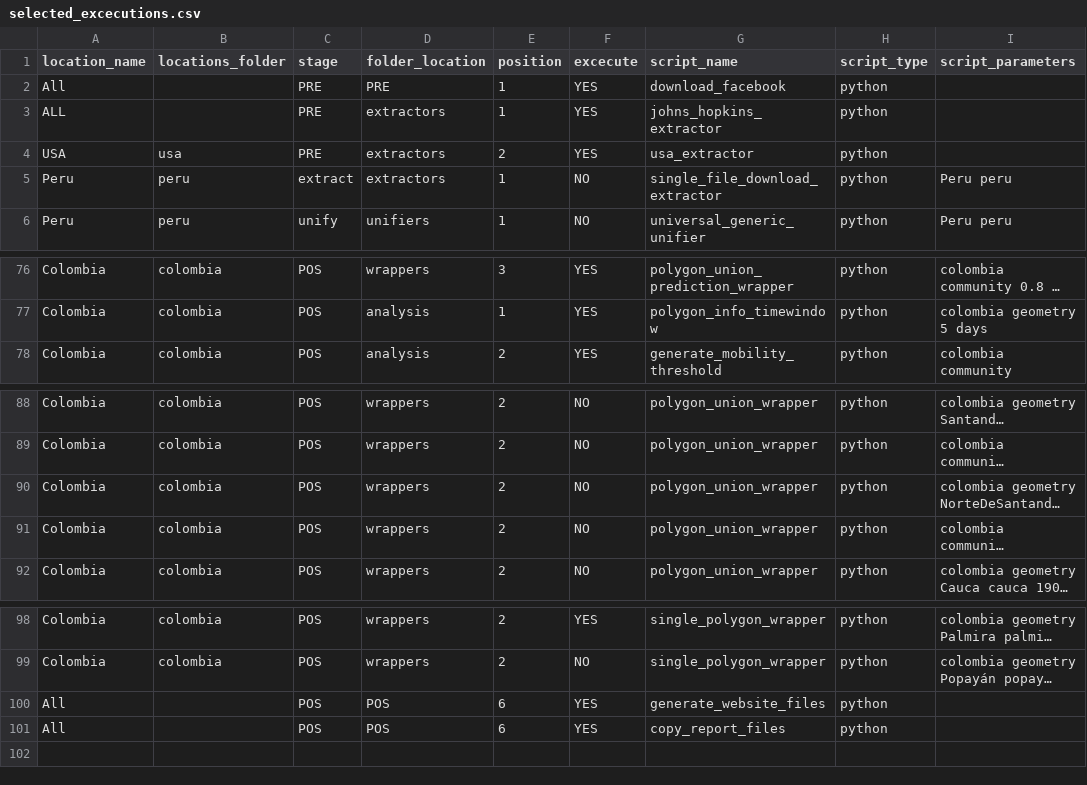
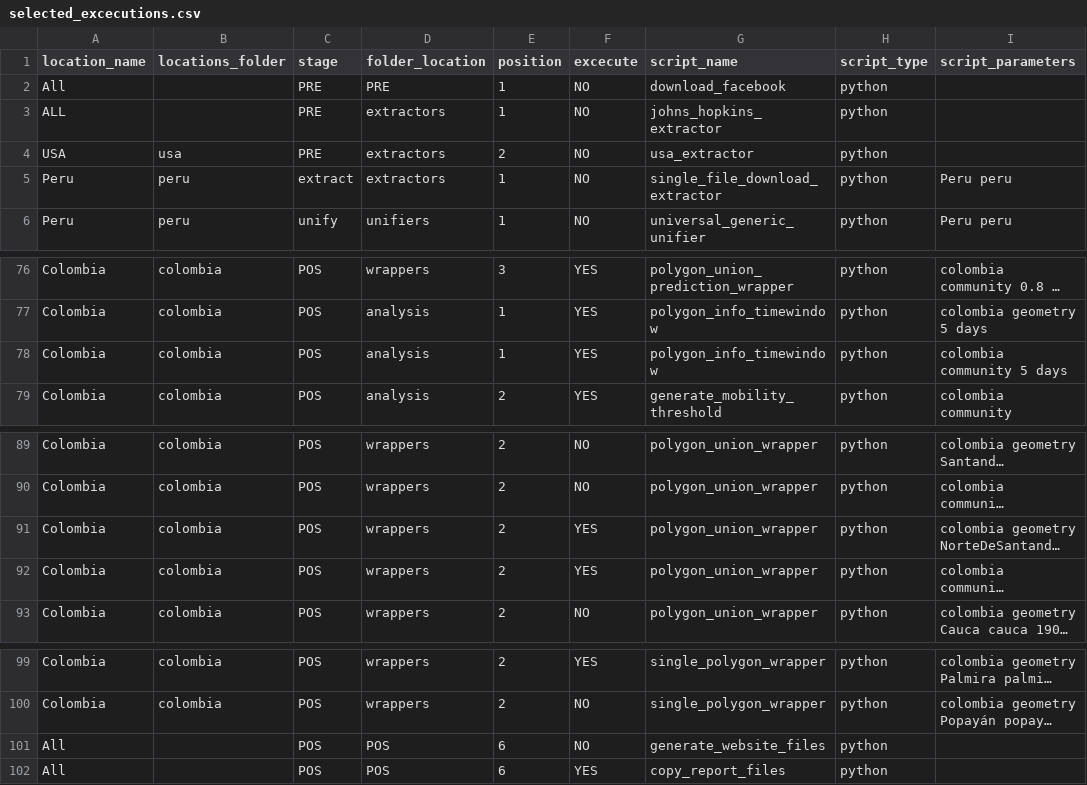
Before and after one commit to Data-Lama/covid_geoinsights_pipeline, a CSV file: pipeline_scripts/configuration/selected_excecutions.csv, drawn as a sheet; only a part is shown, gaps mark what is left out; long unchanged cells end in …; addresses are those after the commit; the diff names each change by its address in the sheet, - before the commit and + after, or states it on an @@ line.

Commit message:
Added polygon_info_timewindow.py on community level to add support to Alerts on community level

```diff
--- a/pipeline_scripts/configuration/selected_excecutions.csv
+++ b/pipeline_scripts/configuration/selected_excecutions.csv
-F2:F4 (excecute): YES
+F2:F4 (excecute): NO
+row 78: Colombia | colombia | POS | analysis | 1 | YES | polygon_info_timewindow | python | colombia community 5 days
-F91:F92 (excecute): NO
+F91:F92 (excecute): YES
-F101 (excecute): YES
+F101 (excecute): NO
```
